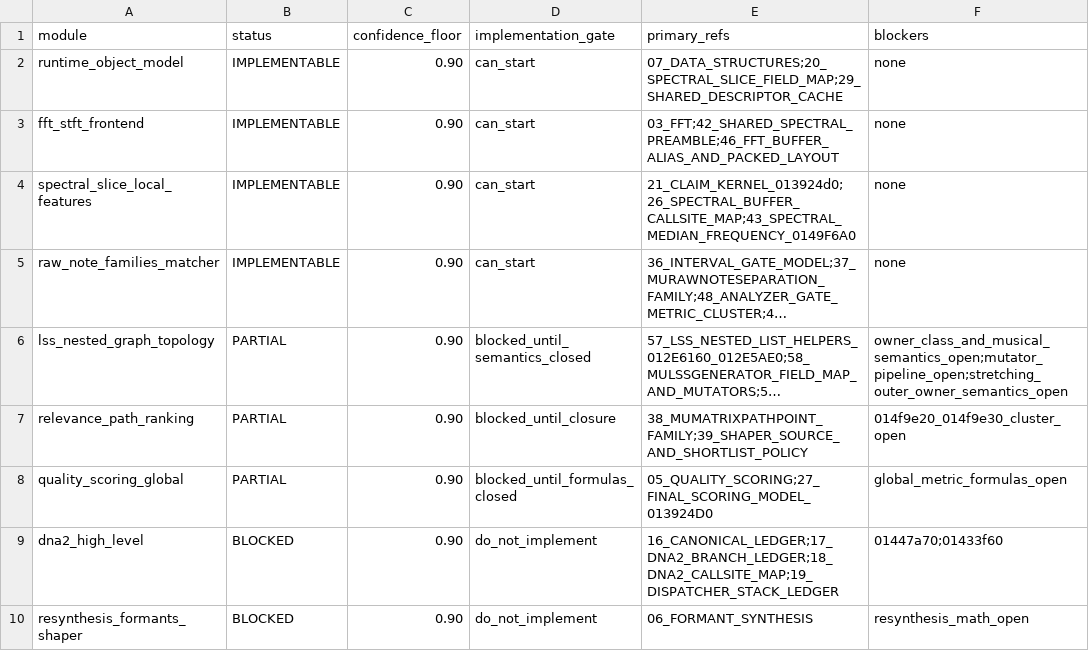
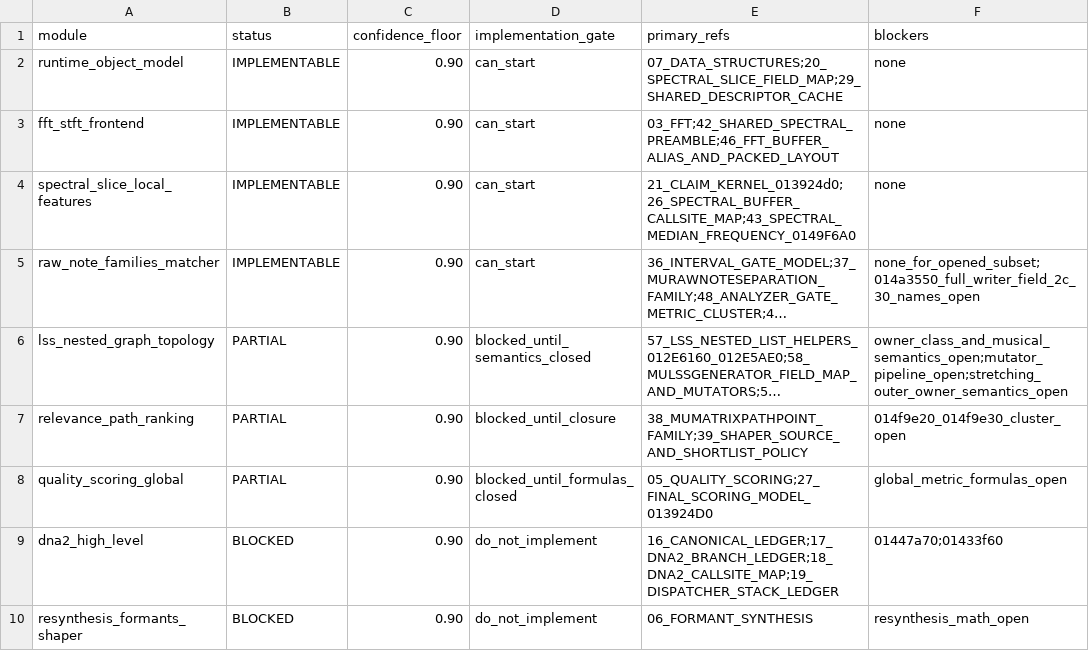
Before and after one commit to MichaelxBelmonte/progettoreverse, a TSV file: data/reconstruction_confidence_gate.tsv, drawn as a sheet; long unchanged cells end in …; the diff names each change by its address in the sheet, - before the commit and + after, or states it on an @@ line.

```diff
--- a/data/reconstruction_confidence_gate.tsv
+++ b/data/reconstruction_confidence_gate.tsv
-F5 (blockers): none
+F5 (blockers): none_for_opened_subset;014a3550_full_writer_field_2c_30_names_open
```
Also changed, not shown: data/murawnoteseparation_family_014ba950_014ba9e0_014a3550.tsv, 9 other files.
